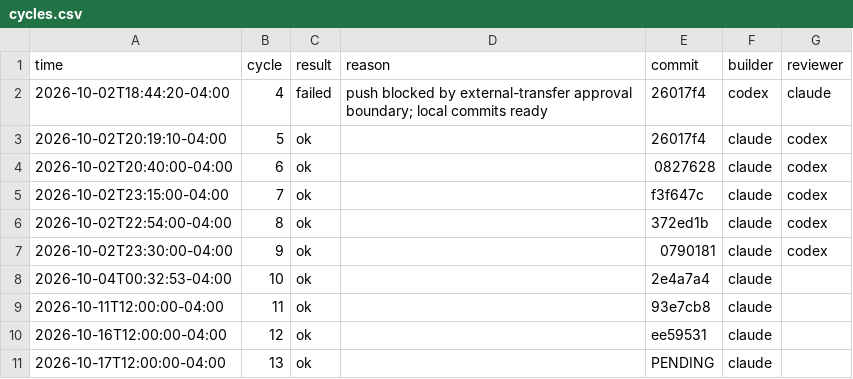
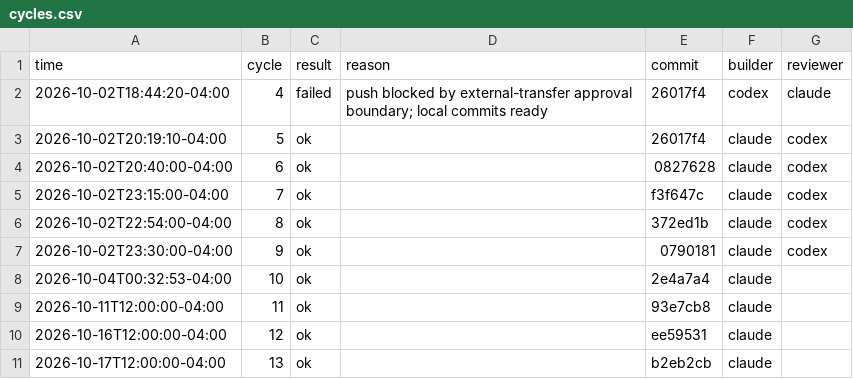
Before and after one commit to yjzw6km8y5-hub/viveka, a CSV file: logs/cycles.csv, drawn as a sheet.

```diff
--- a/logs/cycles.csv
+++ b/logs/cycles.csv
@@ -10,2 +10,2 @@ time,cycle,result,reason,commit,builder,reviewer
 2026-10-16T12:00:00-04:00,12,ok,,ee59531,claude,
-2026-10-17T12:00:00-04:00,13,ok,,PENDING,claude,
+2026-10-17T12:00:00-04:00,13,ok,,b2eb2cb,claude,
```
